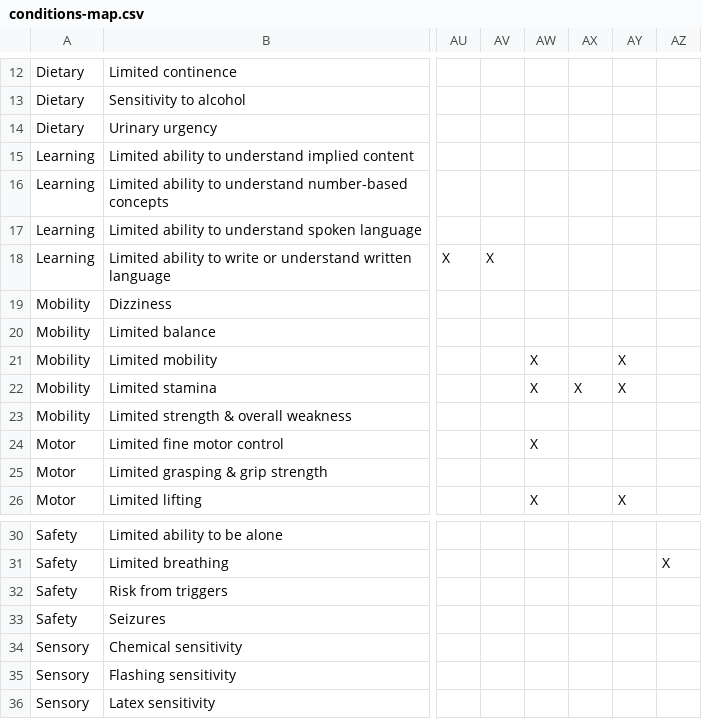
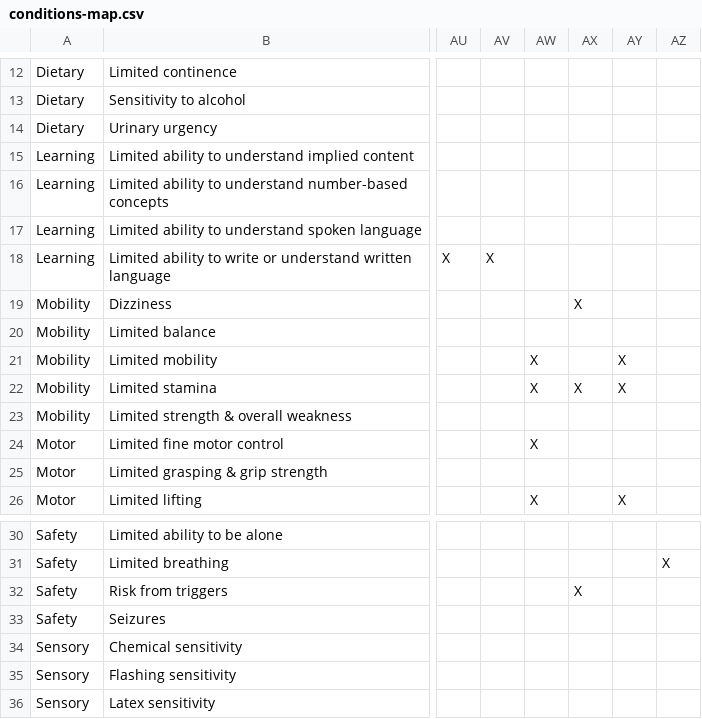
Before and after one commit to accessiblecommunity/useable, a CSV file: data/conditions-map.csv, drawn as a sheet; only a part is shown, gaps mark what is left out; the diff names each change by its address in the sheet, - before the commit and + after, or states it on an @@ line.

Commit message:
Updates from Jonathan

```diff
--- a/data/conditions-map.csv
+++ b/data/conditions-map.csv
-AX19: (empty)
+AX19: X
-AX32: (empty)
+AX32: X
```
